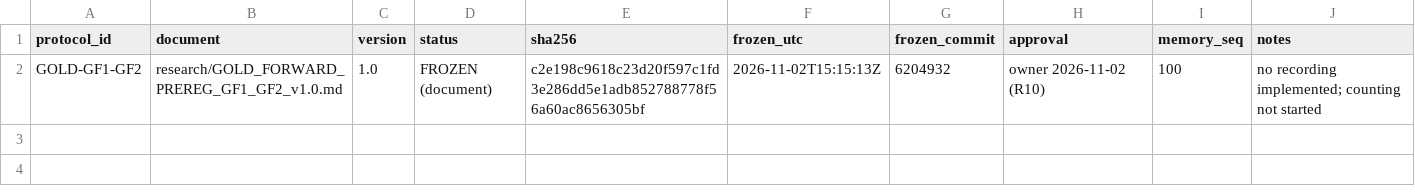
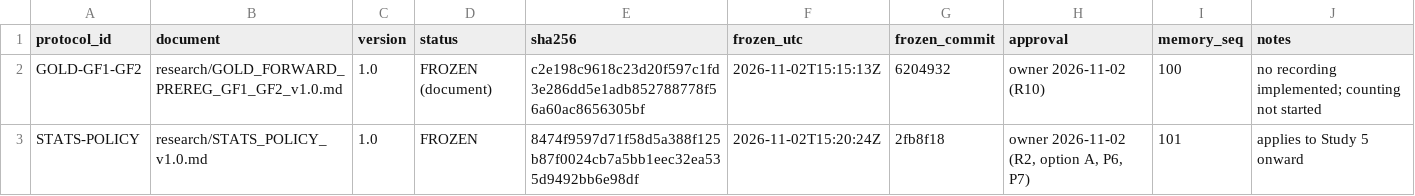
Before and after one commit to GarlenWoest/etf-strategy-backtest, a CSV file: research/PROTOCOL_REGISTER.csv, drawn as a sheet.

```diff
--- a/research/PROTOCOL_REGISTER.csv
+++ b/research/PROTOCOL_REGISTER.csv
@@ -2 +2,2 @@ protocol_id,document,version,status,sha256,frozen_utc,frozen_commit,approval,mem
 GOLD-GF1-GF2,research/GOLD_FORWARD_PREREG_GF1_GF2_v1.0.md,1.0,FROZEN (document),c2e198c9618c23d20f597c1fd3e286dd5e1adb852788778f56a60ac8656305bf,2026-11-02T15:15:13Z,6204932,owner 2026-11-02 (R10),100,no recording implemented; counting not started
+STATS-POLICY,research/STATS_POLICY_v1.0.md,1.0,FROZEN,8474f9597d71f58d5a388f125b87f0024cb7a5bb1eec32ea535d9492bb6e98df,2026-11-02T15:20:24Z,2fb8f18,"owner 2026-11-02 (R2, option A, P6, P7)",101,applies to Study 5 onward
```
Also changed, not shown: 1 other file.
